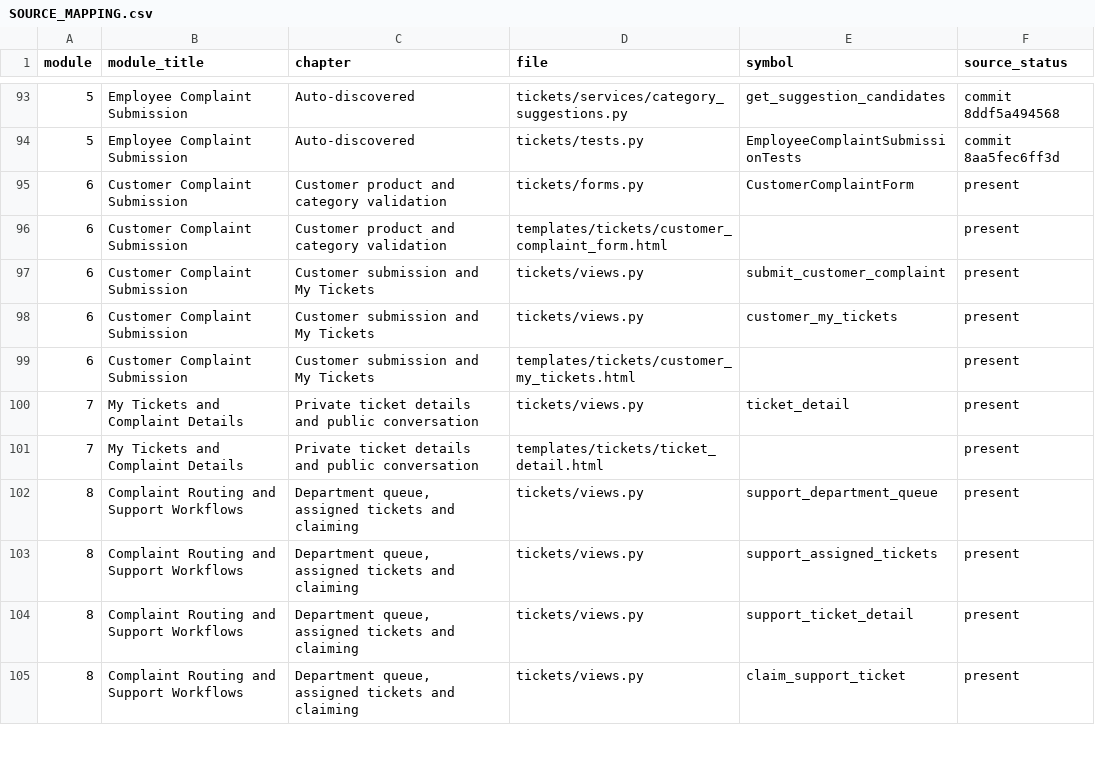
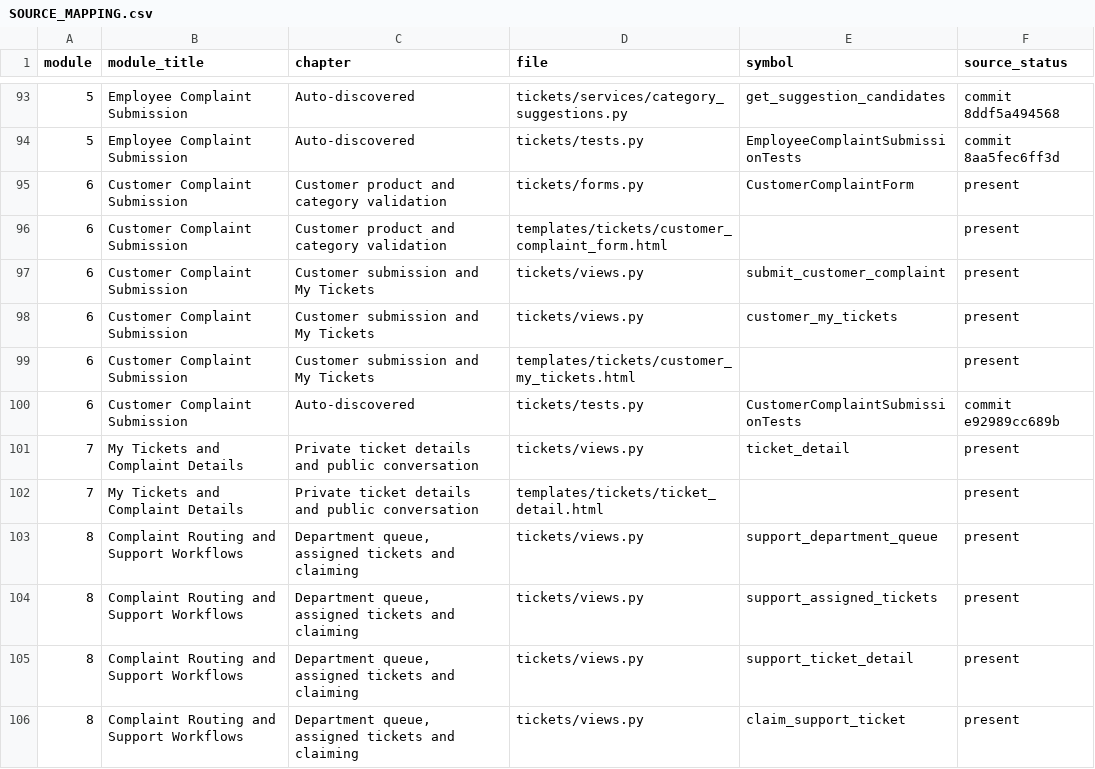
Before and after one commit to Jyothy-p-anil/IssueInsight, a CSV file: SOURCE_MAPPING.csv, drawn as a sheet; only a part is shown, gaps mark what is left out.

Commit message:
docs(journal): sync module study notes for a9a40f739d52

```diff
--- a/SOURCE_MAPPING.csv
+++ b/SOURCE_MAPPING.csv
@@ -99,2 +99,3 @@ module,module_title,chapter,file,symbol,source_status
 6,Customer Complaint Submission,Customer submission and My Tickets,templates/tickets/customer_my_tickets.html,,present
+6,Customer Complaint Submission,Auto-discovered,tickets/tests.py,CustomerComplaintSubmissionTests,commit e92989cc689b
 7,My Tickets and Complaint Details,Private ticket details and public conversation,tickets/views.py,ticket_detail,present
```
Also changed, not shown: 36 other files.
